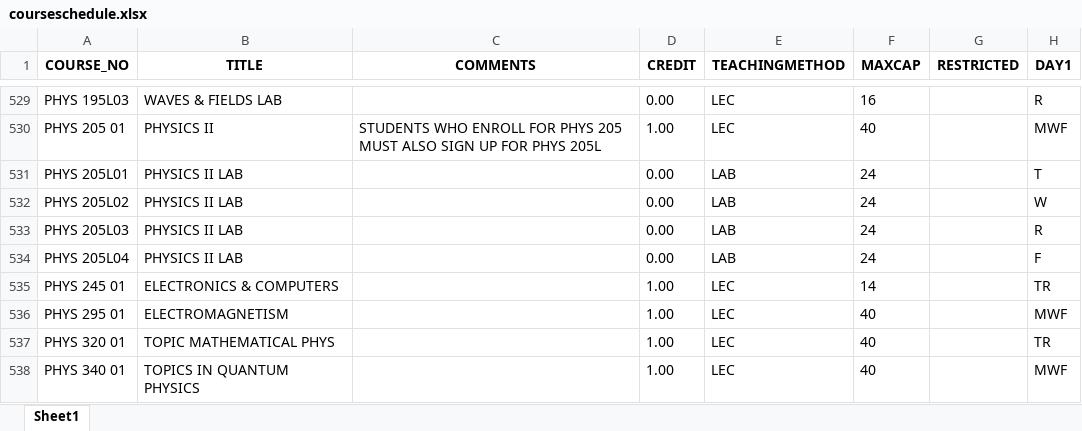
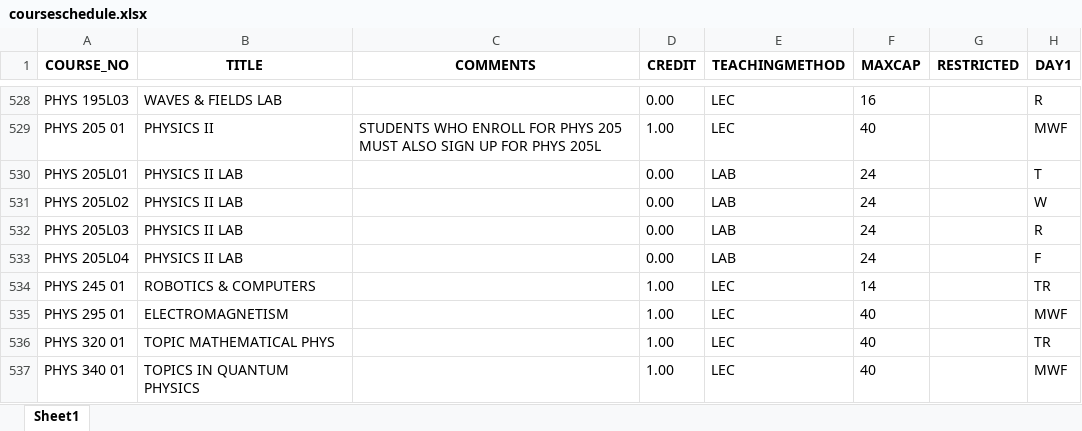
Before and after one commit to vivarose/Colleague_self_service, an Excel workbook: courseschedule.xlsx, sheet Sheet1, drawn as a sheet; only a part is shown, gaps mark what is left out; values as stored, in another font and other column widths than the file's, no borders; addresses are those after the commit; the diff covers the shown part only; the diff names each change by its address in the sheet, - before the commit and + after, or states it on an @@ line.

```diff
--- a/courseschedule.xlsx (sheet Sheet1)
+++ b/courseschedule.xlsx (sheet Sheet1)
-B534 (TITLE): ELECTRONICS & COMPUTERS
+B534 (TITLE): ROBOTICS & COMPUTERS
```
Also changed, not shown: 1 removed row and 7 edited cells elsewhere in this sheet, 7 other files.
